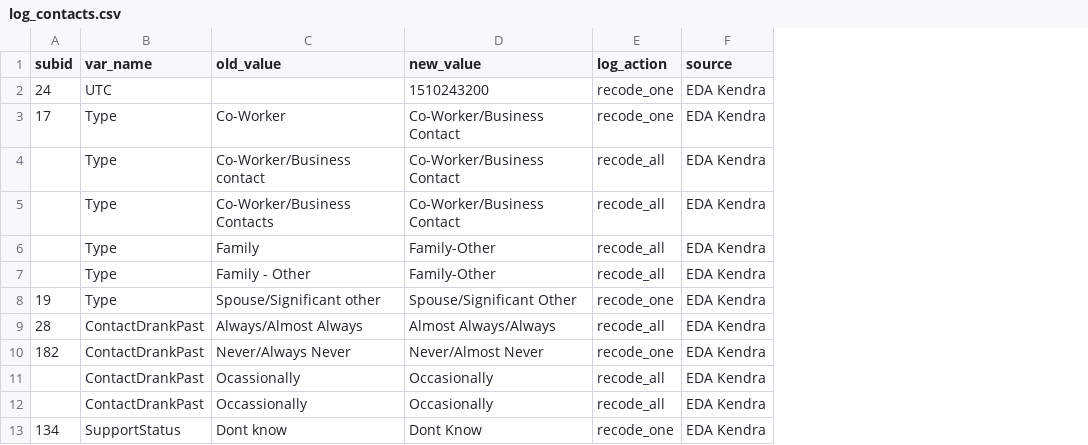
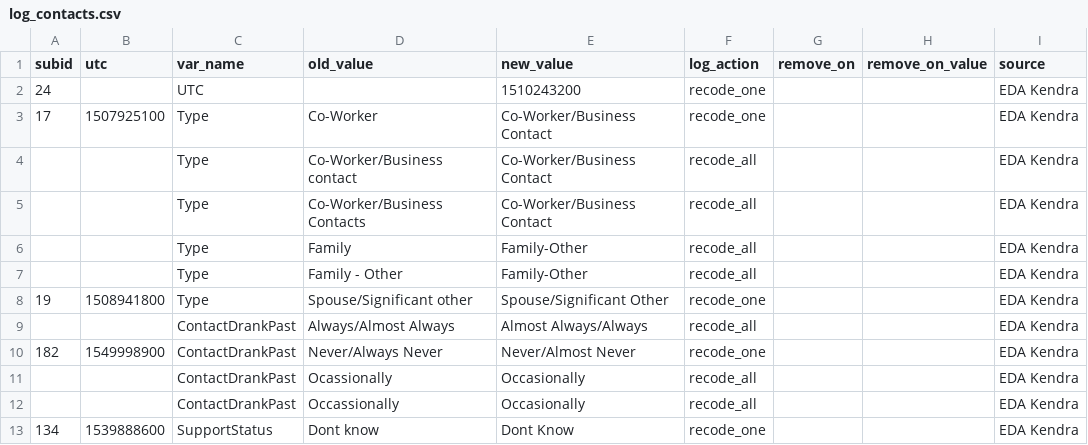
Before and after one commit to seschneck/risk_archive_2023_1121, a CSV file: shared/notes/log_contacts.csv, drawn as a sheet; only a part is shown; the diff covers the shown part only; the diff names each change by its address in the sheet, - before the commit and + after, or states it on an @@ line.

```diff
--- a/shared/notes/log_contacts.csv
+++ b/shared/notes/log_contacts.csv
+column B (utc), rows 3-13: 1507925100 |  |  |  |  | 1508941800 |  | 1549998900 |  |  | 1539888600
+column G (remove_on), empty
+column H (remove_on_value), empty
-A9 (subid): 28
+A9 (subid): (empty)
```
Also changed, not shown: 2 added rows and 6 edited cells elsewhere in this file, 1 other file.
